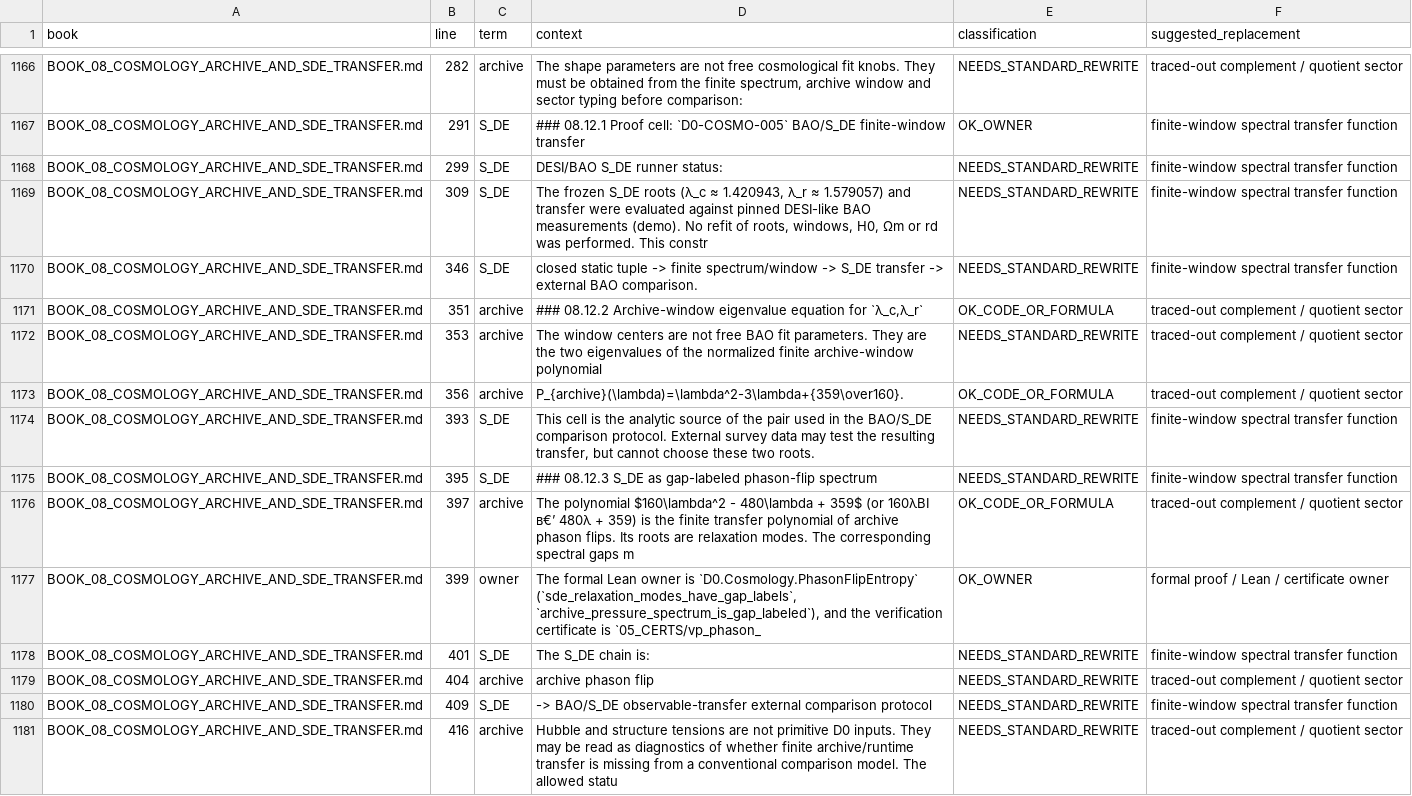
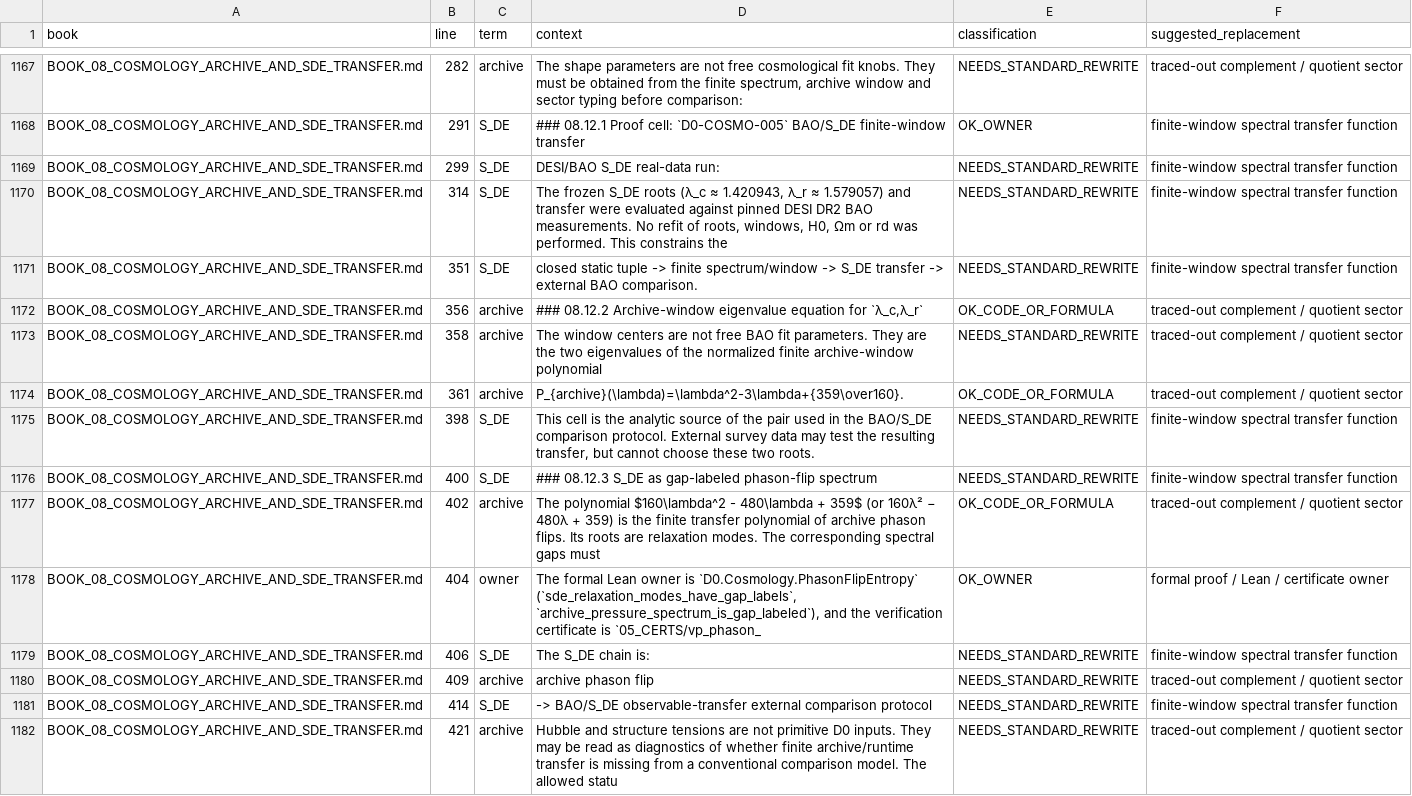
Before and after one commit to gvakhrushev/d0_15, a CSV file: 06_AUDIT/standard_language_audit.csv, drawn as a sheet; only a part is shown, gaps mark what is left out; addresses are those after the commit; the diff covers the shown part only; the diff names each change by its address in the sheet, - before the commit and + after, or states it on an @@ line.

Commit message:
D0_DESI_BAO_BOOK08_REMOVE_STALE_DEMO_BLOCK: ensured no stale demo/SKIP language in Book 08; confirmed only real-data FAIL + diagnostics block remains. Ran required commands.

```diff
--- a/06_AUDIT/standard_language_audit.csv
+++ b/06_AUDIT/standard_language_audit.csv
-D1169 (context): DESI/BAO S_DE runner status:
+D1169 (context): DESI/BAO S_DE real-data run:
-B1170 (line): 309
+B1170 (line): 314
-D1170 (context): …against pinned DESI-like BAO measurements (demo). No refit of roots, windows, H0, Ωm or rd was performed. This constr
+D1170 (context): …against pinned DESI DR2 BAO measurements. No refit of roots, windows, H0, Ωm or rd was performed. This constrains the
-B1171 (line): 346
+B1171 (line): 351
-B1172 (line): 351
+B1172 (line): 356
-B1173 (line): 353
+B1173 (line): 358
-B1174 (line): 356
+B1174 (line): 361
-B1175 (line): 393
+B1175 (line): 398
-B1176 (line): 395
+B1176 (line): 400
-B1177 (line): 397
+B1177 (line): 402
-D1177 (context): …359$ (or 160λВІ в€’ 480λ + 359) is the finite transfer polynomial of archive phason flips. Its roots are relaxation modes. The corresponding spectral gaps m
+D1177 (context): …359$ (or 160λ² − 480λ + 359) is the finite transfer polynomial of archive phason flips. Its roots are relaxation modes. The corresponding spectral gaps must
-B1178 (line): 399
+B1178 (line): 404
-B1179 (line): 401
+B1179 (line): 406
-B1180 (line): 404
+B1180 (line): 409
-B1181 (line): 409
+B1181 (line): 414
-B1182 (line): 416
+B1182 (line): 421
```
Also changed, not shown: 1 added row and 88 edited cells elsewhere in this file, 2 other files.
